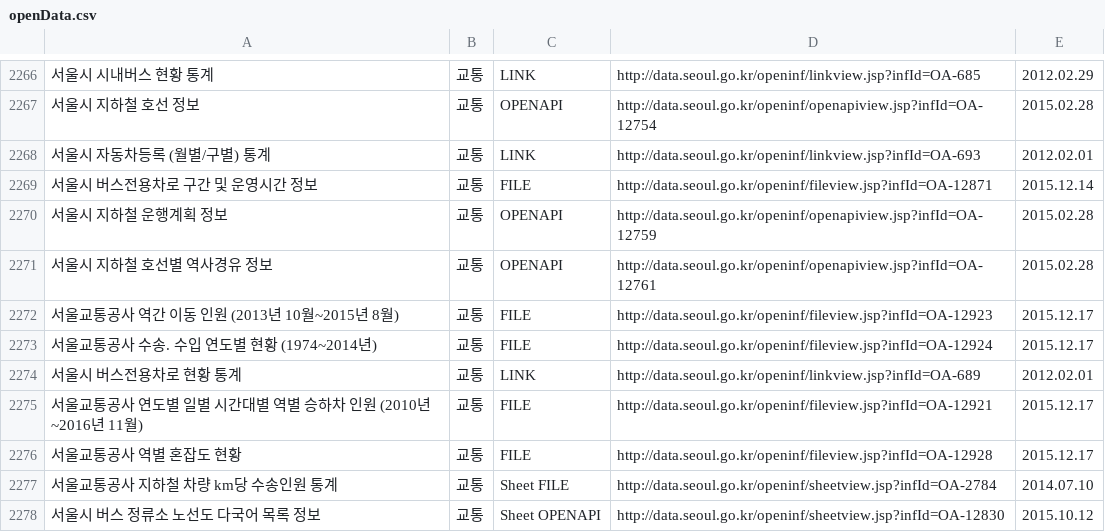
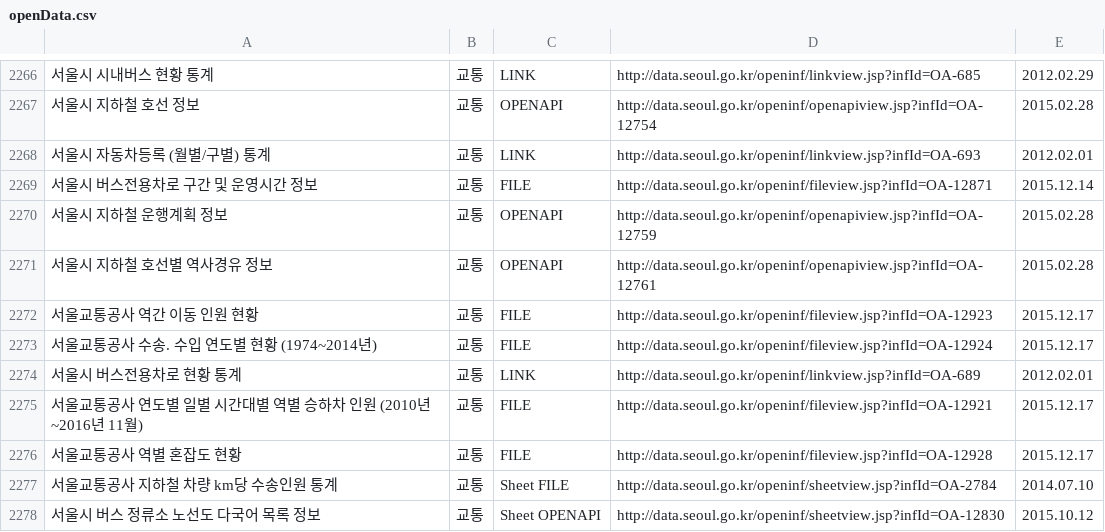
Before and after one commit to seoulopendata/stat_opendata, a CSV file: openData.csv, drawn as a sheet; only a part is shown, gaps mark what is left out.

Commit message:
Wed Aug 23 01:00:35 KST 2017 기준 데이터

```diff
--- a/openData.csv
+++ b/openData.csv
@@ -2271,3 +2271,3 @@
 "서울시 지하철 호선별 역사경유 정보","교통","OPENAPI ","http://data.seoul.go.kr/openinf/openapiview.jsp?infId=OA-12761","2015.02.28"
-"서울교통공사 역간 이동 인원 (2013년 10월~2015년 8월)","교통","FILE ","http://data.seoul.go.kr/openinf/fileview.jsp?infId=OA-12923","2015.12.17"
+"서울교통공사 역간 이동 인원 현황","교통","FILE ","http://data.seoul.go.kr/openinf/fileview.jsp?infId=OA-12923","2015.12.17"
 "서울교통공사 수송. 수입 연도별 현황 (1974~2014년)","교통","FILE ","http://data.seoul.go.kr/openinf/fileview.jsp?infId=OA-12924","2015.12.17"
```
